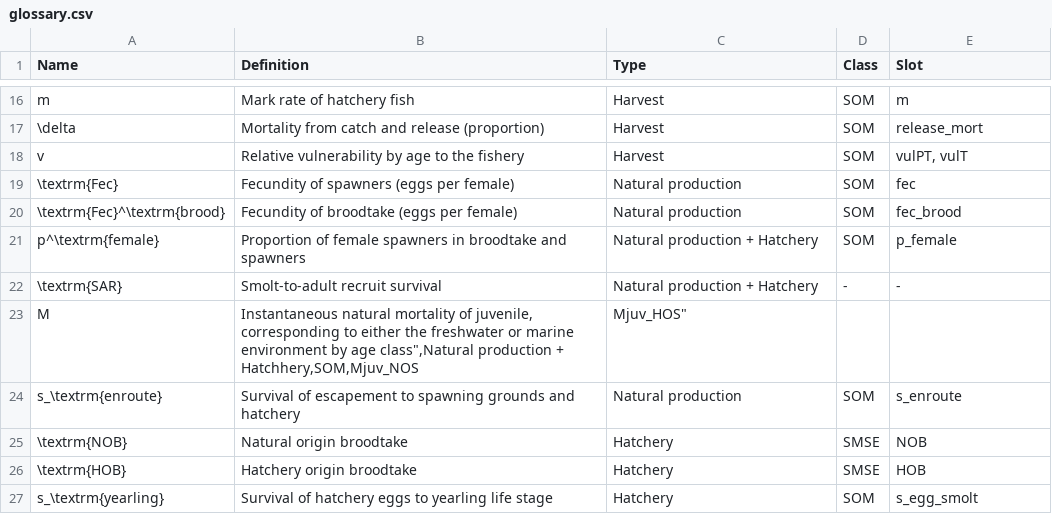
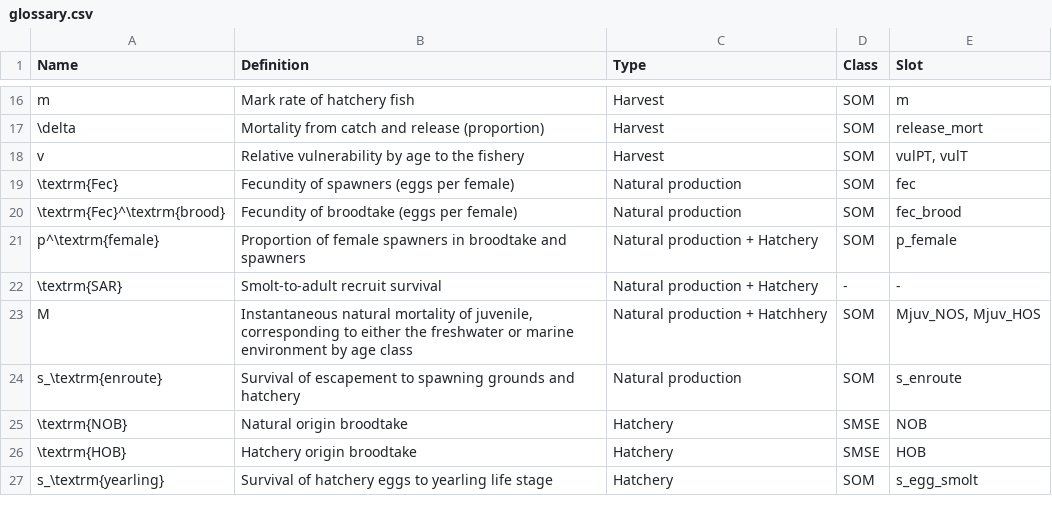
Before and after one commit to Blue-Matter/salmonMSE, a CSV file: vignettes/tables/glossary.csv, drawn as a sheet; only a part is shown, gaps mark what is left out.

Commit message:
Fix typo

```diff
--- a/vignettes/tables/glossary.csv
+++ b/vignettes/tables/glossary.csv
@@ -22,3 +22,3 @@ p^\textrm{female},Proportion of female spawners in broodtake and spawners,Natura
 \textrm{SAR},Smolt-to-adult recruit survival,Natural production + Hatchery,-,-
-M,"Instantaneous natural mortality of juvenile, corresponding to either the freshwater or marine environment by age class"",Natural production + Hatchhery,SOM,"Mjuv_NOS, Mjuv_HOS"
+M,"Instantaneous natural mortality of juvenile, corresponding to either the freshwater or marine environment by age class",Natural production + Hatchhery,SOM,"Mjuv_NOS, Mjuv_HOS"
 s_\textrm{enroute},Survival of escapement to spawning grounds and hatchery,Natural production,SOM,s_enroute
```
